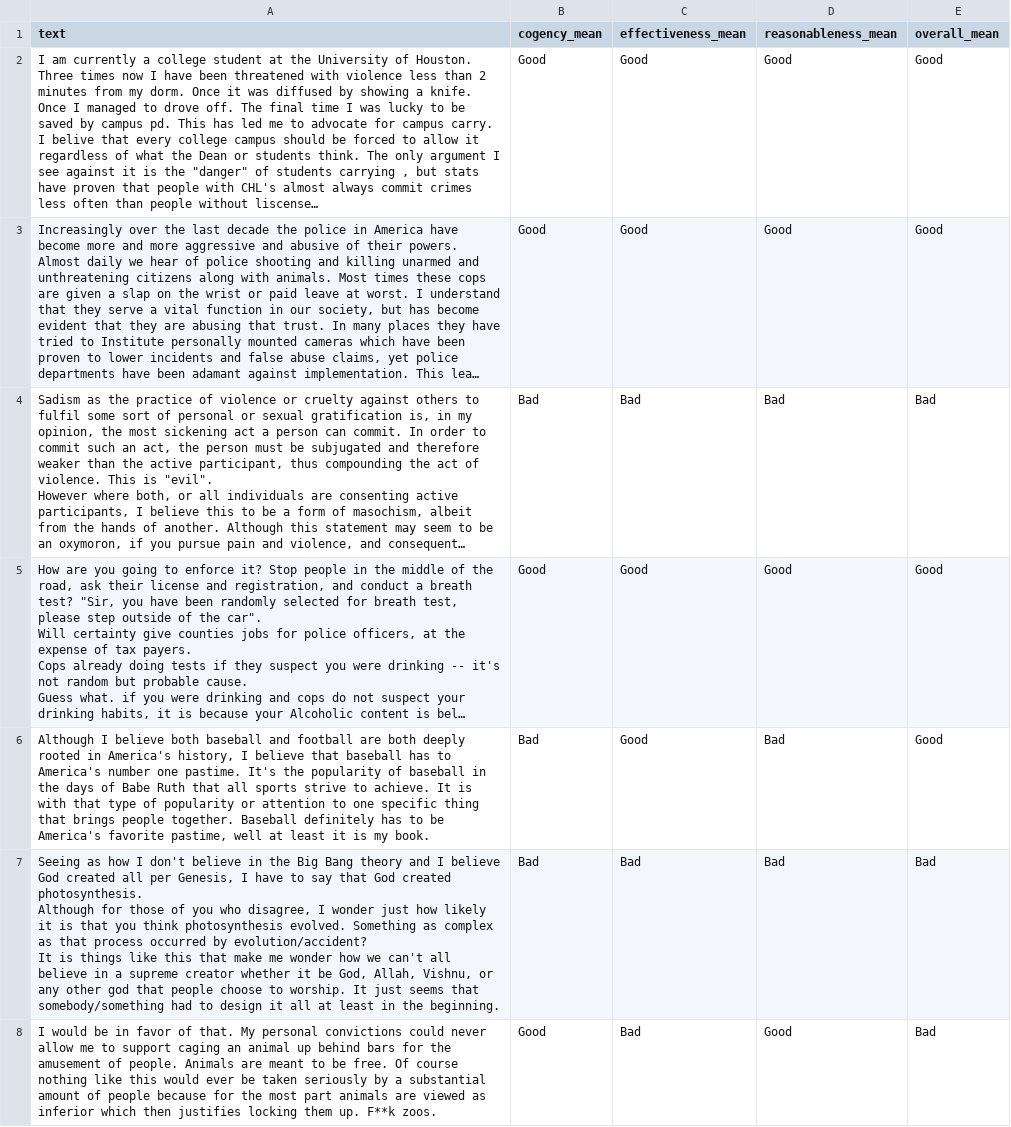
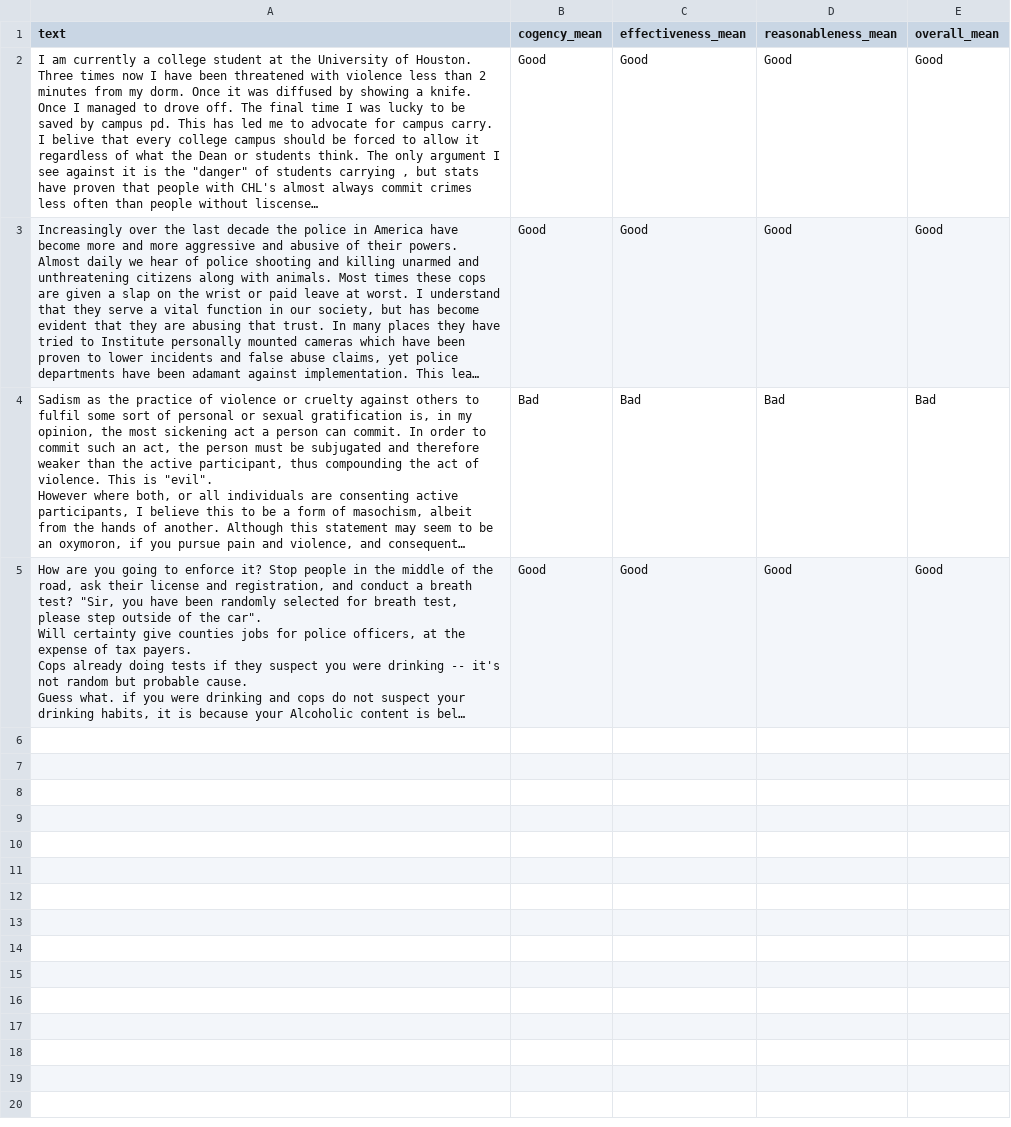
Before and after one commit to nuririera/QA, a CSV file: data_test.csv, drawn as a sheet; long unchanged cells end in …; ↵ is a line break in a cell; the diff names each change by its address in the sheet, - before the commit and + after, or states it on an @@ line.

```diff
--- a/data_test.csv
+++ b/data_test.csv
-row 6: Although I believe both baseball and football are both deeply rooted in America's history, I believe that baseball has to America's number one pastime. It's the popularity of baseball in the days of Babe Ruth that all sports strive to achieve. It is with that type of popularity or attention to one specific thing that brings people together. Baseball definitely has to be America's favorite pastime, well at least it is my book. | Bad | Good | Bad | Good
-row 7: Seeing as how I don't believe in the Big Bang theory and I believe God created all per Genesis, I have to say that God created photosynthesis. ↵ Although for those of you who disagree, I wonder just how likely it is that you think photosynthesis evolved. Something as complex as that process occurred by evolution/accident? ↵ It is things like this that make me wonder how we can't all believe in a supreme creator whether it be God, Allah, Vishnu, or any other god that people choose to worship. It just seems that somebody/something had to design it all at least in the beginning. | Bad | Bad | Bad | Bad
-row 8: I would be in favor of that. My personal convictions could never allow me to support caging an animal up behind bars for the amusement of people. Animals are meant to be free. Of course nothing like this would ever be taken seriously by a substantial amount of people because for the most part animals are viewed as inferior which then justifies locking them up. F**k zoos. | Good | Bad | Good | Bad
```
Also changed, not shown: 4 other files.
